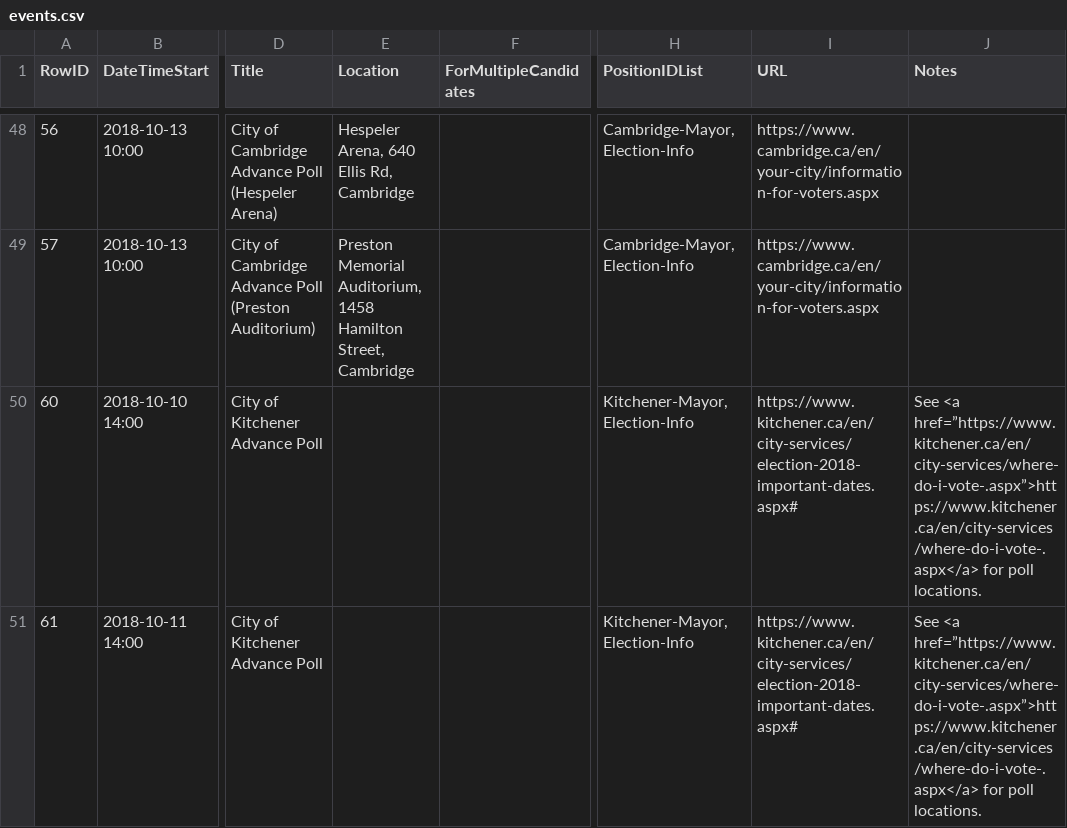
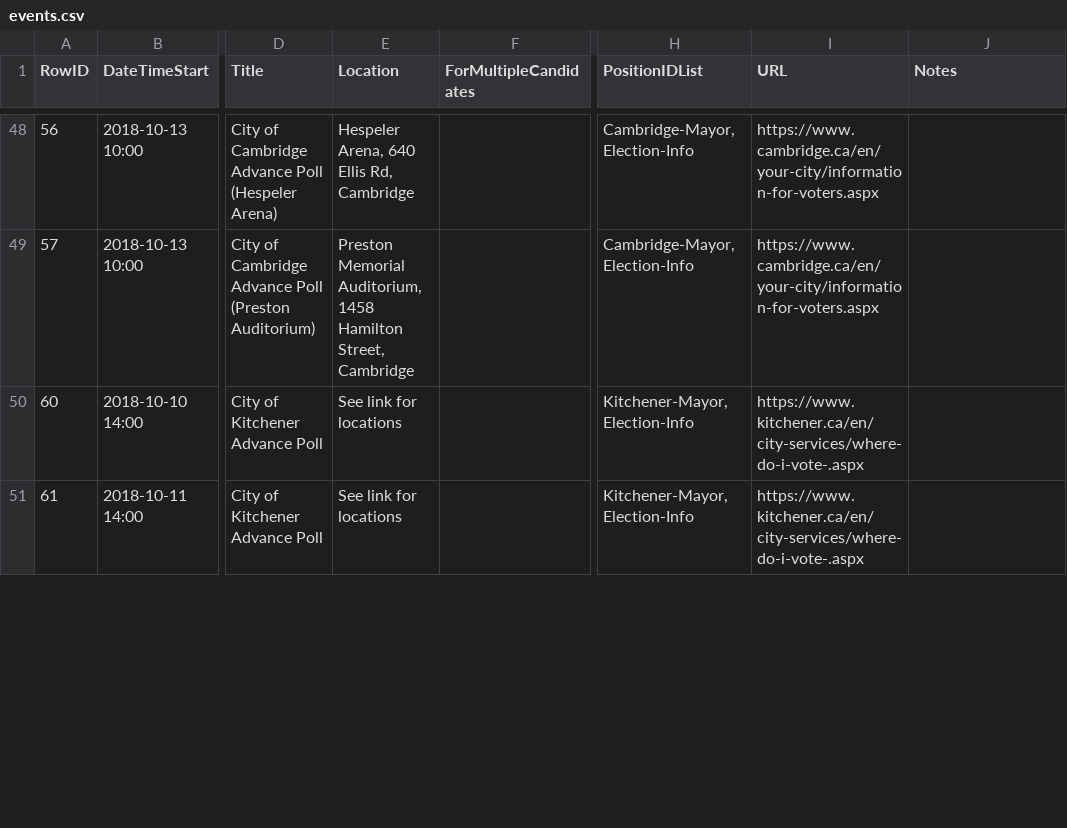
Before and after one commit to s-kennedy/wr-votes, a CSV file: _data/sync/events.csv, drawn as a sheet; only a part is shown, gaps mark what is left out; the diff covers the shown part only; the diff names each change by its address in the sheet, - before the commit and + after, or states it on an @@ line.

Commit message:
Change link for Kitchener advance polling locations

```diff
--- a/_data/sync/events.csv
+++ b/_data/sync/events.csv
-E50:E51 (Location): (empty)
+E50:E51 (Location): See link for locations
-I50:I51 (URL): https://www.kitchener.ca/en/city-services/election-2018-important-dates.aspx#
+I50:I51 (URL): https://www.kitchener.ca/en/city-services/where-do-i-vote-.aspx
-J50:J51 (Notes): See <a href=”https://www.kitchener.ca/en/city-services/where-do-i-vote-.aspx”>https://www.kitchener.ca/en/city-services/where-do-i-vote-.aspx</a> for poll locations.
+J50:J51 (Notes): (empty)
```
Also changed, not shown: 6 edited cells elsewhere in this file.
